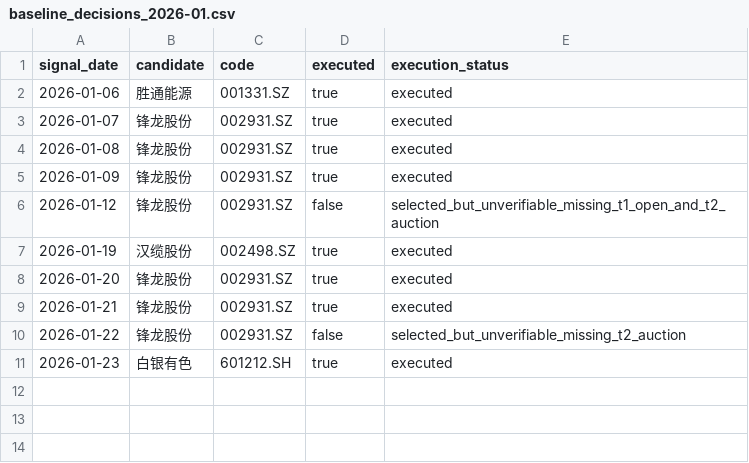
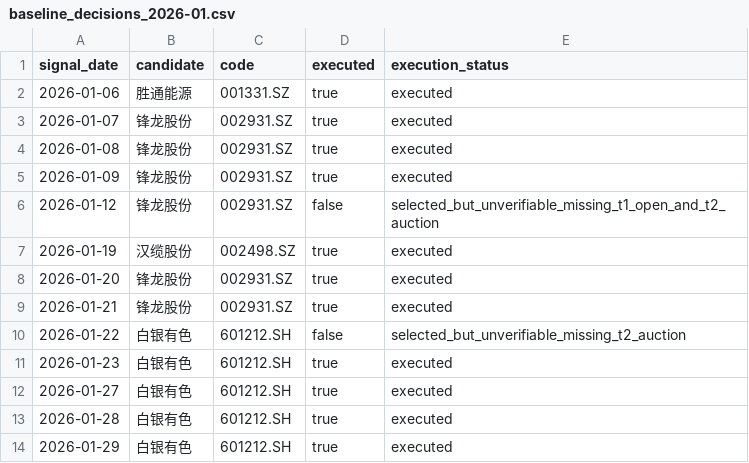
Before and after one commit to dongzzzzzzzzz/new-trade-skill, a CSV file: evolution/baseline_decisions_2026-01.csv, drawn as a sheet.

```diff
--- a/evolution/baseline_decisions_2026-01.csv
+++ b/evolution/baseline_decisions_2026-01.csv
@@ -9,3 +9,6 @@ signal_date,candidate,code,executed,execution_status
 2026-01-21,锋龙股份,002931.SZ,true,executed
-2026-01-22,锋龙股份,002931.SZ,false,selected_but_unverifiable_missing_t2_auction
+2026-01-22,白银有色,601212.SH,false,selected_but_unverifiable_missing_t2_auction
 2026-01-23,白银有色,601212.SH,true,executed
+2026-01-27,白银有色,601212.SH,true,executed
+2026-01-28,白银有色,601212.SH,true,executed
+2026-01-29,白银有色,601212.SH,true,executed
```
Also changed, not shown: evolution/baseline_returns_2026-01.csv, 9 other files.
